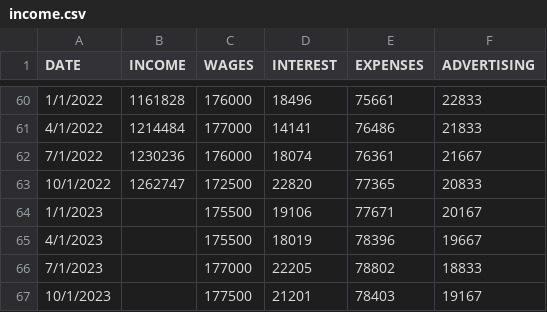
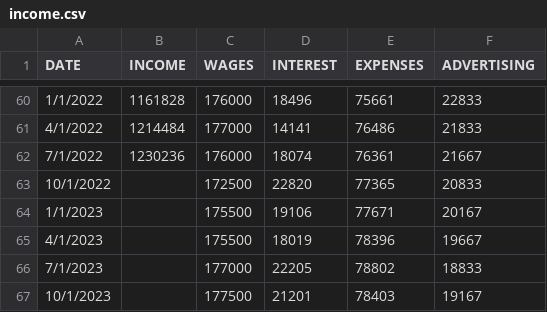
Before and after one commit to wmvolckmann/wmvolckmann.github.io, a CSV file: code/incomedata/income.csv, drawn as a sheet; only a part is shown, gaps mark what is left out.

Commit message:
forecast+ plot  is broken

```diff
--- a/code/incomedata/income.csv
+++ b/code/incomedata/income.csv
@@ -62,3 +62,3 @@ DATE,INCOME,WAGES,INTEREST,EXPENSES,ADVERTISING
 7/1/2022,1230236,176000,18074,76361,21667
-10/1/2022,1262747,172500,22820,77365,20833
+10/1/2022,,172500,22820,77365,20833
 1/1/2023,,175500,19106,77671,20167
```
